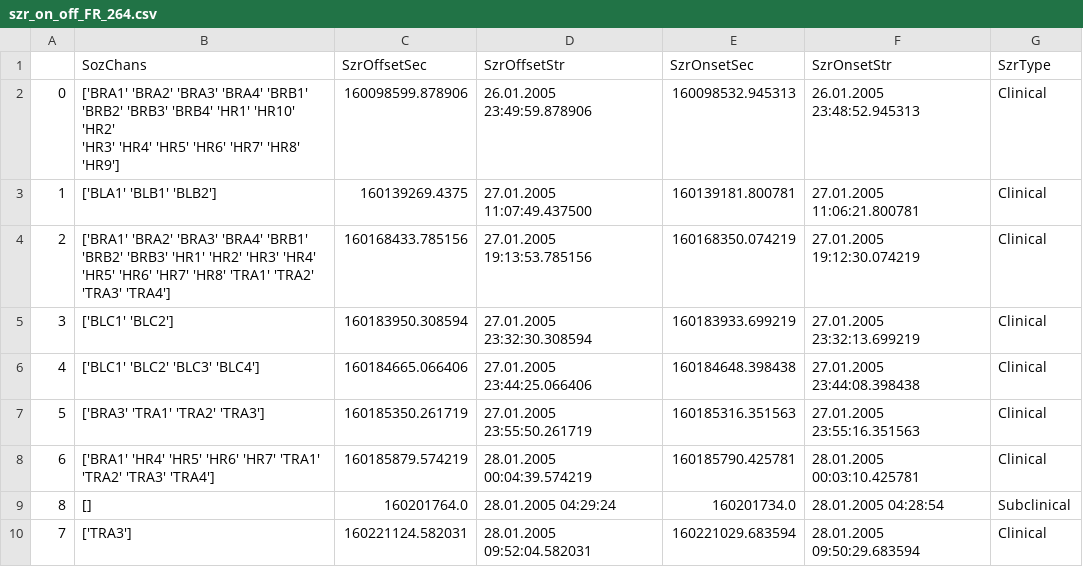
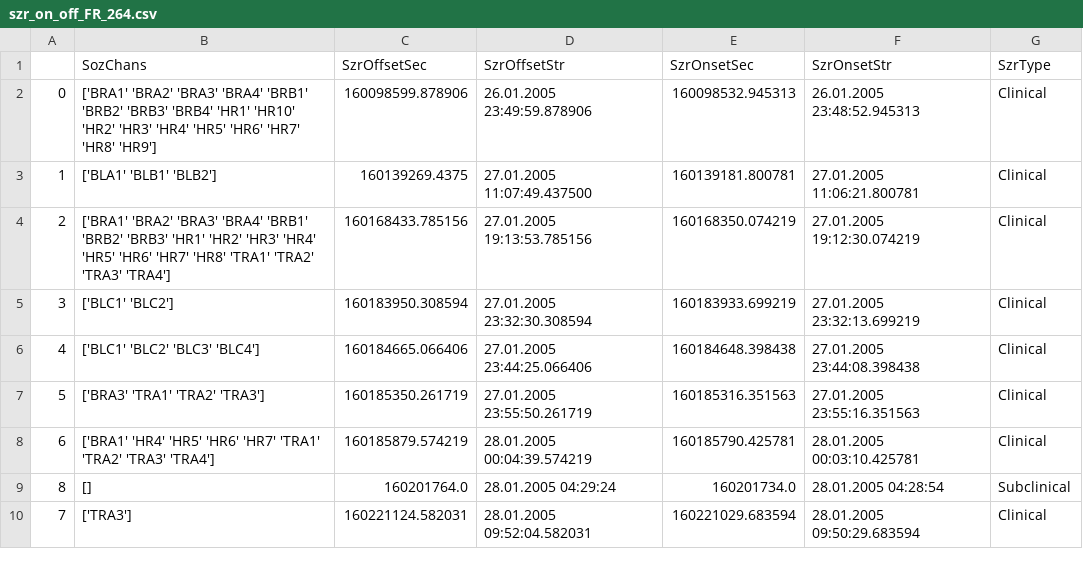
Before and after one commit to dmgroppe/SZR_ANT, a CSV file: EU_METADATA/SZR_TIMES/szr_on_off_FR_264.csv, drawn as a sheet.

```diff
--- a/EU_METADATA/SZR_TIMES/szr_on_off_FR_264.csv
+++ b/EU_METADATA/SZR_TIMES/szr_on_off_FR_264.csv
@@ -1,7 +1,5 @@
 ,SozChans,SzrOffsetSec,SzrOffsetStr,SzrOnsetSec,SzrOnsetStr,SzrType
-0,"['BRA1' 'BRA2' 'BRA3' 'BRA4' 'BRB1' 'BRB2' 'BRB3' 'BRB4' 'HR1' 'HR10' 'HR2'
- 'HR3' 'HR4' 'HR5' 'HR6' 'HR7' 'HR8' 'HR9']",160098599.878906,26.01.2005 23:49:59.878906,160098532.945313,26.01.2005 23:48:52.945313,Clinical
+0,"['BRA1' 'BRA2' 'BRA3' 'BRA4' 'BRB1' 'BRB2' 'BRB3' 'BRB4' 'HR1' 'HR10' 'HR2' 'HR3' 'HR4' 'HR5' 'HR6' 'HR7' 'HR8' 'HR9']",160098599.878906,26.01.2005 23:49:59.878906,160098532.945313,26.01.2005 23:48:52.945313,Clinical
 1,['BLA1' 'BLB1' 'BLB2'],160139269.4375,27.01.2005 11:07:49.437500,160139181.800781,27.01.2005 11:06:21.800781,Clinical
-2,"['BRA1' 'BRA2' 'BRA3' 'BRA4' 'BRB1' 'BRB2' 'BRB3' 'HR1' 'HR2' 'HR3' 'HR4'
- 'HR5' 'HR6' 'HR7' 'HR8' 'TRA1' 'TRA2' 'TRA3' 'TRA4']",160168433.785156,27.01.2005 19:13:53.785156,160168350.074219,27.01.2005 19:12:30.074219,Clinical
+2,"['BRA1' 'BRA2' 'BRA3' 'BRA4' 'BRB1' 'BRB2' 'BRB3' 'HR1' 'HR2' 'HR3' 'HR4' 'HR5' 'HR6' 'HR7' 'HR8' 'TRA1' 'TRA2' 'TRA3' 'TRA4']",160168433.785156,27.01.2005 19:13:53.785156,160168350.074219,27.01.2005 19:12:30.074219,Clinical
 3,['BLC1' 'BLC2'],160183950.308594,27.01.2005 23:32:30.308594,160183933.699219,27.01.2005 23:32:13.699219,Clinical
```
Also changed, not shown: 1 other file.
